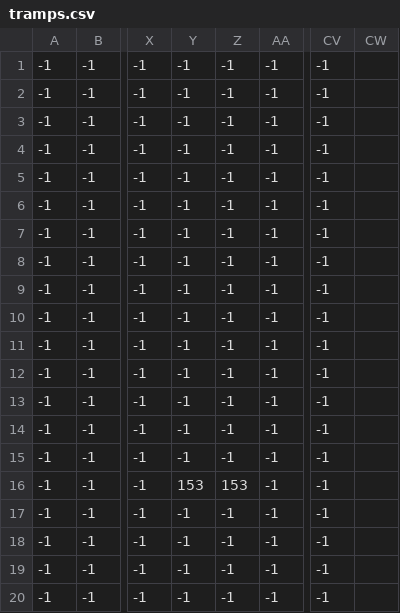
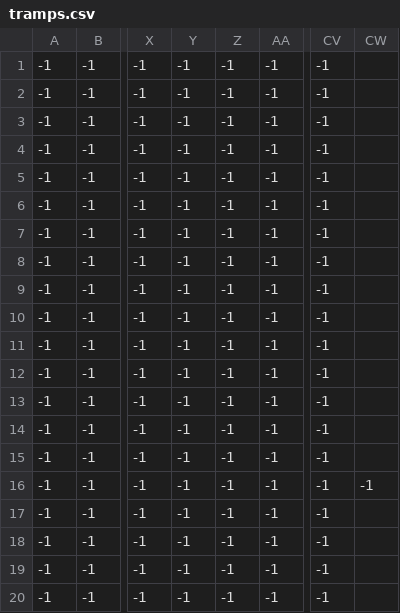
Before and after one commit to JuanMosquela/MedievalGame, a CSV file: levels/0/tramps.csv, drawn as a sheet; only a part is shown, gaps mark what is left out; the diff names each change by its address in the sheet, - before the commit and + after, or states it on an @@ line.

```diff
--- a/levels/0/tramps.csv
+++ b/levels/0/tramps.csv
-Y16: 153
+Y16: -1
-Z16: 153
+Z16: -1
-CW16: (empty)
+CW16: -1
```
Also changed, not shown: 27 other files.
